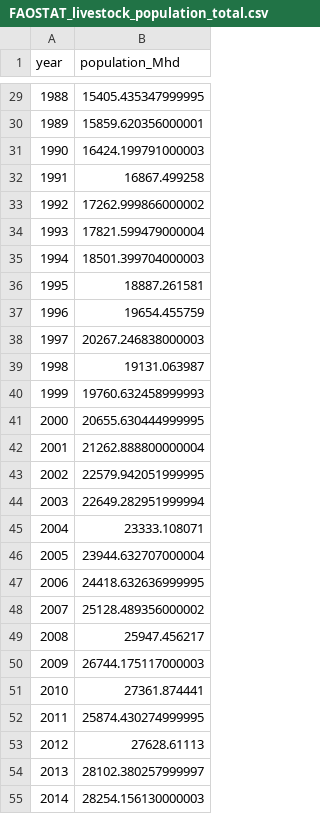
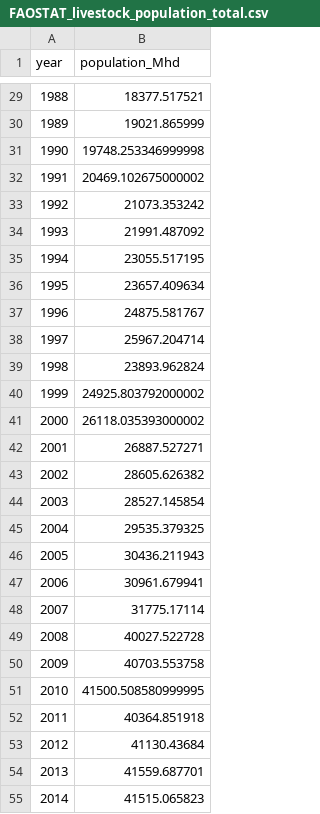
Before and after one commit to RPGroup-PBoC/human_impacts, a CSV file: data/agriculture/FAOSTAT_livestock_population/processed/FAOSTAT_livestock_population_total.csv, drawn as a sheet; only a part is shown, gaps mark what is left out; the diff covers the shown part only.

```diff
--- a/data/agriculture/FAOSTAT_livestock_population/processed/FAOSTAT_livestock_population_total.csv
+++ b/data/agriculture/FAOSTAT_livestock_population/processed/FAOSTAT_livestock_population_total.csv
@@ -29,27 +29,27 @@ year,population_Mhd
-1988,15405.435347999995
-1989,15859.620356000001
-1990,16424.199791000003
-1991,16867.499258
-1992,17262.999866000002
-1993,17821.599479000004
-1994,18501.399704000003
-1995,18887.261581
-1996,19654.455759
-1997,20267.246838000003
-1998,19131.063987
-1999,19760.632458999993
-2000,20655.630444999995
-2001,21262.888800000004
-2002,22579.942051999995
-2003,22649.282951999994
-2004,23333.108071
-2005,23944.632707000004
-2006,24418.632636999995
-2007,25128.489356000002
-2008,25947.456217
-2009,26744.175117000003
-2010,27361.874441
-2011,25874.430274999995
-2012,27628.61113
-2013,28102.380257999997
-2014,28254.156130000003
+1988,18377.517521
+1989,19021.865999
+1990,19748.253346999998
+1991,20469.102675000002
+1992,21073.353242
+1993,21991.487092
+1994,23055.517195
+1995,23657.409634
+1996,24875.581767
+1997,25967.204714
+1998,23893.962824
+1999,24925.803792000002
+2000,26118.035393000002
+2001,26887.527271
+2002,28605.626382
+2003,28527.145854
+2004,29535.379325
+2005,30436.211943
+2006,30961.679941
+2007,31775.17114
+2008,40027.522728
+2009,40703.553758
+2010,41500.508580999995
+2011,40364.851918
+2012,41130.43684
+2013,41559.687701
+2014,41515.065823
```
Also changed, not shown: 2 added rows and 31 edited cells elsewhere in this file, data/agriculture/FAOSTAT_livestock_population/processed/FAOSTAT_livestock_population.csv, 23 other files.
